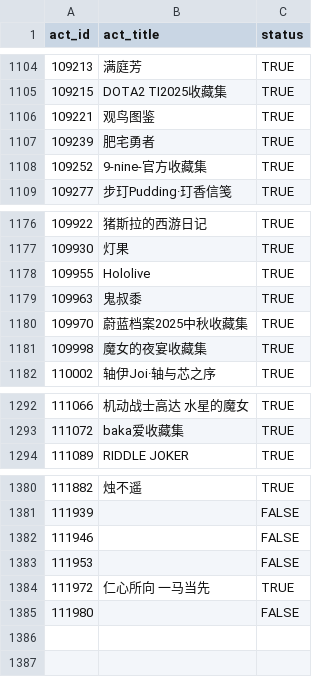
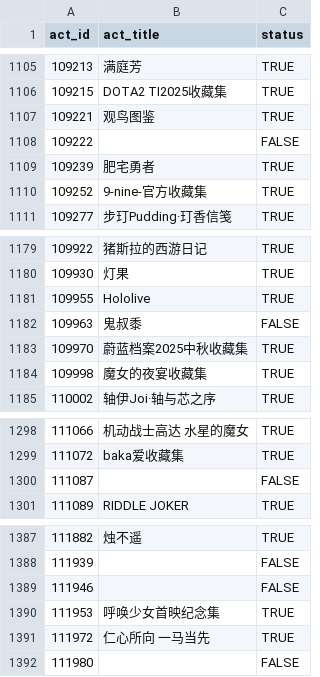
Before and after one commit to CaleyGoldue/bilibili-collections-archive, a CSV file: collect-act_id-100000+.csv, drawn as a sheet; only a part is shown, gaps mark what is left out; the diff covers the shown part only.

```diff
--- a/collect-act_id-100000+.csv
+++ b/collect-act_id-100000+.csv
@@ -1106,2 +1107,3 @@
 109221,观鸟图鉴,TRUE
+109222,,FALSE
 109239,肥宅勇者,TRUE
@@ -1178,3 +1181,3 @@
 109955,Hololive,TRUE
-109963,鬼叔黍,TRUE
+109963,鬼叔黍,FALSE
 109970,蔚蓝档案2025中秋收藏集,TRUE
@@ -1293,2 +1299,3 @@
 111072,baka爱收藏集,TRUE
+111087,,FALSE
 111089,RIDDLE JOKER,TRUE
@@ -1382,3 +1389,3 @@
 111946,,FALSE
-111953,,FALSE
+111953,呼唤少女首映纪念集,TRUE
 111972,仁心所向 一马当先,TRUE
```
Also changed, not shown: 5 added rows and 6 edited cells elsewhere in this file.
